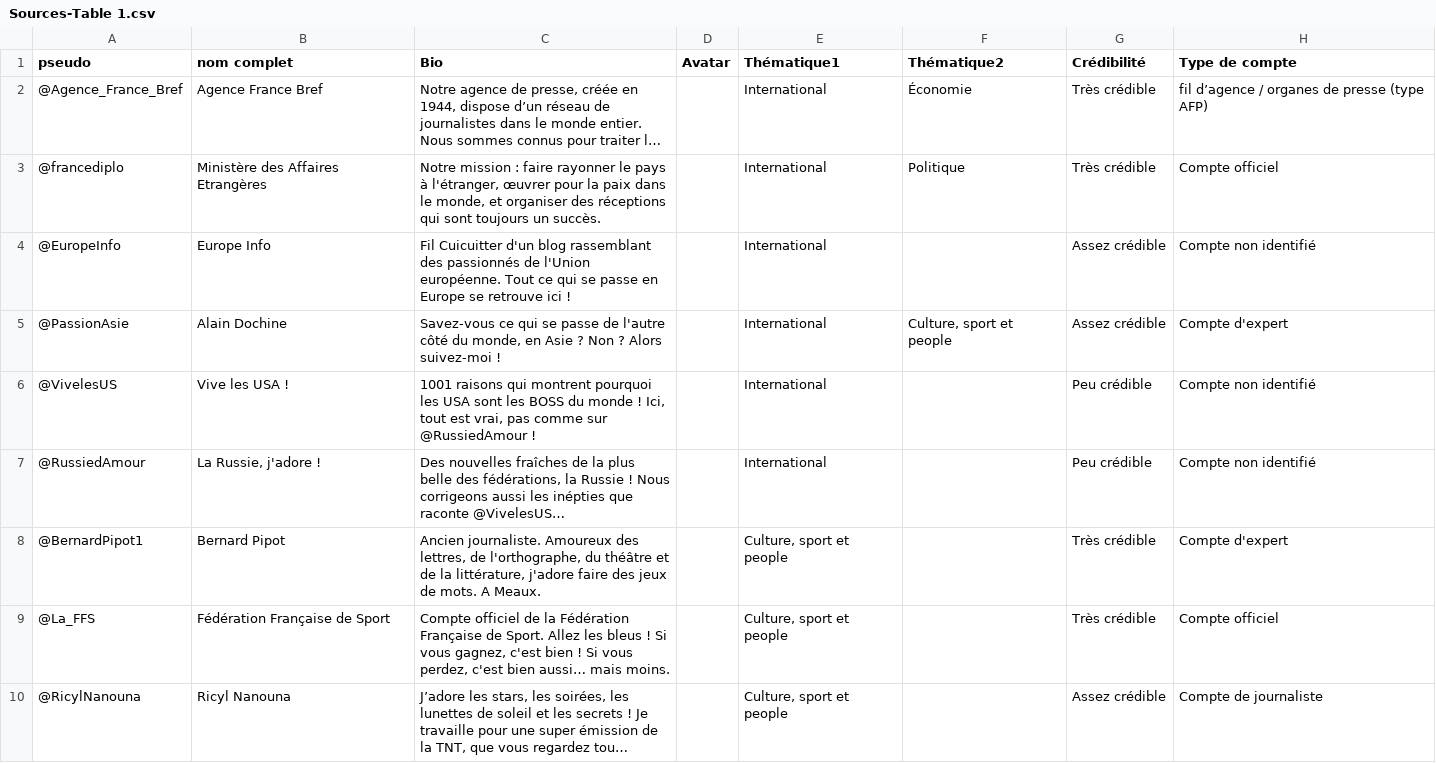
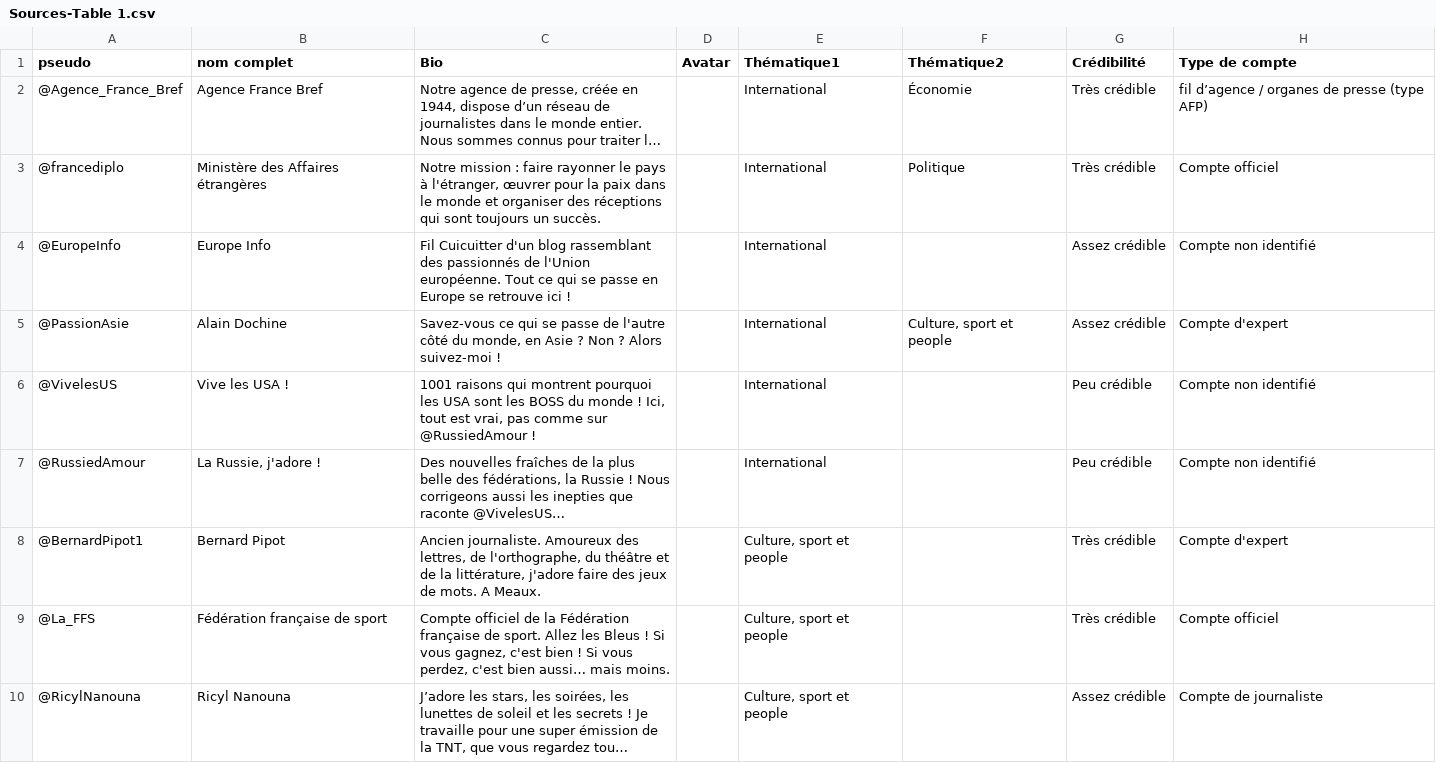
Before and after one commit to Mahi-Mahi/FTV-NewsGame, a CSV file: _data/BDD_newsgame/Sources-Table 1.csv, drawn as a sheet; only a part is shown; long unchanged cells end in …; the diff covers the shown part only; the diff names each change by its address in the sheet, - before the commit and + after, or states it on an @@ line.

```diff
--- a/_data/BDD_newsgame/Sources-Table 1.csv
+++ b/_data/BDD_newsgame/Sources-Table 1.csv
-B3 (nom complet): Ministère des Affaires Etrangères
+B3 (nom complet): Ministère des Affaires étrangères
-C3 (Bio): …dans le monde, et organiser…
+C3 (Bio): …dans le monde et organiser…
-C7 (Bio): …aussi les inépties que raconte…
+C7 (Bio): …aussi les inepties que raconte…
-B9 (nom complet): Fédération Française de Sport
+B9 (nom complet): Fédération française de sport
-C9 (Bio): …la Fédération Française de Sport. Allez les bleus ! Si…
+C9 (Bio): …la Fédération française de sport. Allez les Bleus ! Si…
```
Also changed, not shown: 26 edited cells elsewhere in this file, _data/BDD_newsgame/Contacts-Table 1.csv, _data/BDD_newsgame/Infos-Table 1.csv, 7 other files.
